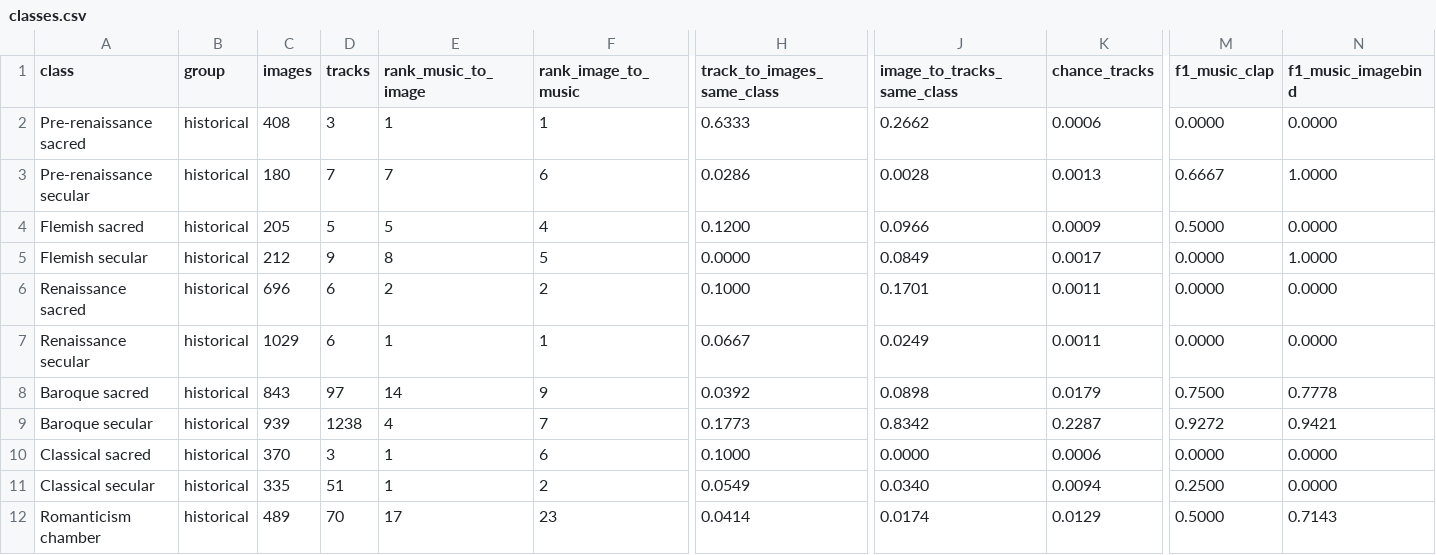
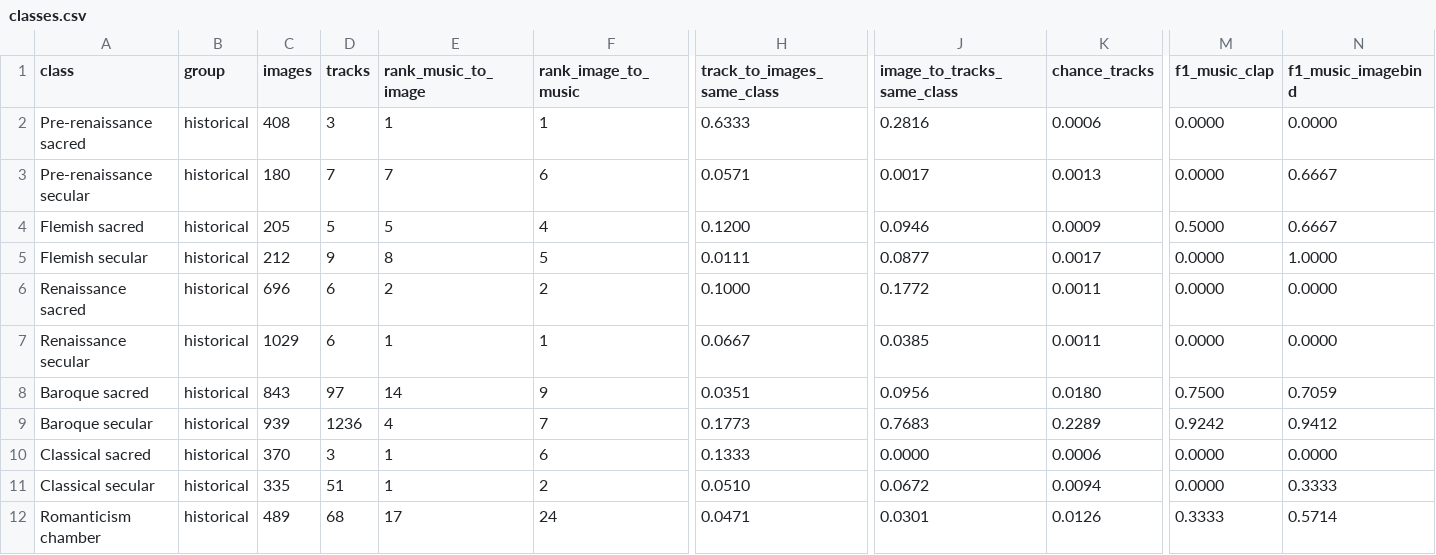
Before and after one commit to AlfredoBaione/Museart_large, a CSV file: technical_validation/results/classes.csv, drawn as a sheet; only a part is shown, gaps mark what is left out; the diff covers the shown part only; the diff names each change by its address in the sheet, - before the commit and + after, or states it on an @@ line.

Commit message:
Music in segments of 30 s: one vector file per model and piece; technical validation run again

```diff
--- a/technical_validation/results/classes.csv
+++ b/technical_validation/results/classes.csv
-J2 (image_to_tracks_same_class): 0.2662
+J2 (image_to_tracks_same_class): 0.2816
-H3 (track_to_images_same_class): 0.0286
+H3 (track_to_images_same_class): 0.0571
-J3 (image_to_tracks_same_class): 0.0028
+J3 (image_to_tracks_same_class): 0.0017
-M3 (f1_music_clap): 0.6667
+M3 (f1_music_clap): 0.0000
-N3 (f1_music_imagebind): 1.0000
+N3 (f1_music_imagebind): 0.6667
-J4 (image_to_tracks_same_class): 0.0966
+J4 (image_to_tracks_same_class): 0.0946
-N4 (f1_music_imagebind): 0.0000
+N4 (f1_music_imagebind): 0.6667
-H5 (track_to_images_same_class): 0.0000
+H5 (track_to_images_same_class): 0.0111
-J5 (image_to_tracks_same_class): 0.0849
+J5 (image_to_tracks_same_class): 0.0877
-J6 (image_to_tracks_same_class): 0.1701
+J6 (image_to_tracks_same_class): 0.1772
-J7 (image_to_tracks_same_class): 0.0249
+J7 (image_to_tracks_same_class): 0.0385
-H8 (track_to_images_same_class): 0.0392
+H8 (track_to_images_same_class): 0.0351
-J8 (image_to_tracks_same_class): 0.0898
+J8 (image_to_tracks_same_class): 0.0956
-K8 (chance_tracks): 0.0179
+K8 (chance_tracks): 0.0180
-N8 (f1_music_imagebind): 0.7778
+N8 (f1_music_imagebind): 0.7059
-D9 (tracks): 1238
+D9 (tracks): 1236
-J9 (image_to_tracks_same_class): 0.8342
+J9 (image_to_tracks_same_class): 0.7683
-K9 (chance_tracks): 0.2287
+K9 (chance_tracks): 0.2289
-M9 (f1_music_clap): 0.9272
+M9 (f1_music_clap): 0.9242
-N9 (f1_music_imagebind): 0.9421
+N9 (f1_music_imagebind): 0.9412
-H10 (track_to_images_same_class): 0.1000
+H10 (track_to_images_same_class): 0.1333
-H11 (track_to_images_same_class): 0.0549
+H11 (track_to_images_same_class): 0.0510
-J11 (image_to_tracks_same_class): 0.0340
+J11 (image_to_tracks_same_class): 0.0672
-M11 (f1_music_clap): 0.2500
+M11 (f1_music_clap): 0.0000
-N11 (f1_music_imagebind): 0.0000
+N11 (f1_music_imagebind): 0.3333
-D12 (tracks): 70
+D12 (tracks): 68
-F12 (rank_image_to_music): 23
+F12 (rank_image_to_music): 24
-H12 (track_to_images_same_class): 0.0414
+H12 (track_to_images_same_class): 0.0471
-J12 (image_to_tracks_same_class): 0.0174
+J12 (image_to_tracks_same_class): 0.0301
-K12 (chance_tracks): 0.0129
+K12 (chance_tracks): 0.0126
-M12 (f1_music_clap): 0.5000
+M12 (f1_music_clap): 0.3333
-N12 (f1_music_imagebind): 0.7143
+N12 (f1_music_imagebind): 0.5714
```
Also changed, not shown: 129 edited cells elsewhere in this file, technical_validation/results/confusion_music_clap.csv, technical_validation/results/confusion_music_imagebind.csv, 11 other files.
